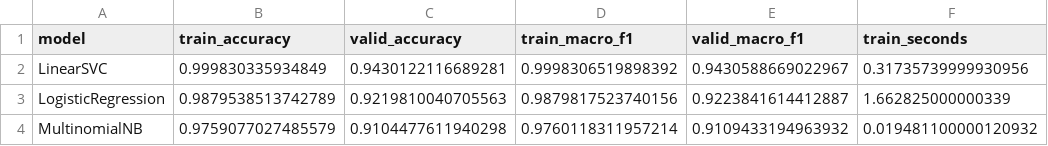
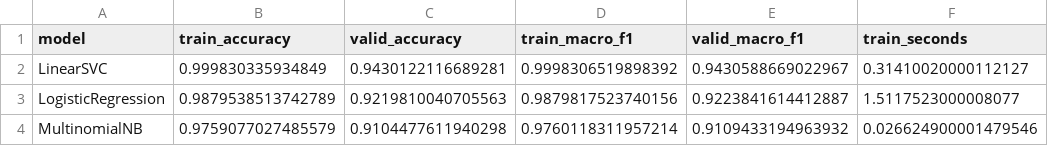
Before and after one commit to shixuhui-ops/AI-Text-Classification-Experiment, a CSV file: results/run_results.csv, drawn as a sheet.

```diff
--- a/results/run_results.csv
+++ b/results/run_results.csv
@@ -1,4 +1,4 @@
 model,train_accuracy,valid_accuracy,train_macro_f1,valid_macro_f1,train_seconds
-LinearSVC,0.999830335934849,0.9430122116689281,0.9998306519898392,0.9430588669022967,0.31735739999930956
-LogisticRegression,0.9879538513742789,0.9219810040705563,0.9879817523740156,0.9223841614412887,1.662825000000339
-MultinomialNB,0.9759077027485579,0.9104477611940298,0.9760118311957214,0.9109433194963932,0.019481100000120932
+LinearSVC,0.999830335934849,0.9430122116689281,0.9998306519898392,0.9430588669022967,0.31410020000112127
+LogisticRegression,0.9879538513742789,0.9219810040705563,0.9879817523740156,0.9223841614412887,1.5117523000008077
+MultinomialNB,0.9759077027485579,0.9104477611940298,0.9760118311957214,0.9109433194963932,0.026624900001479546
```
Also changed, not shown: 6 other files.
